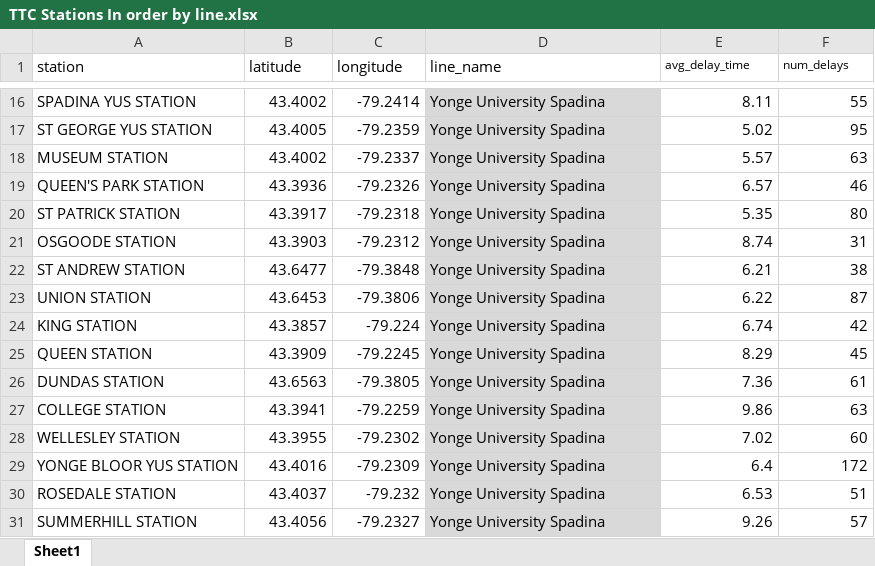
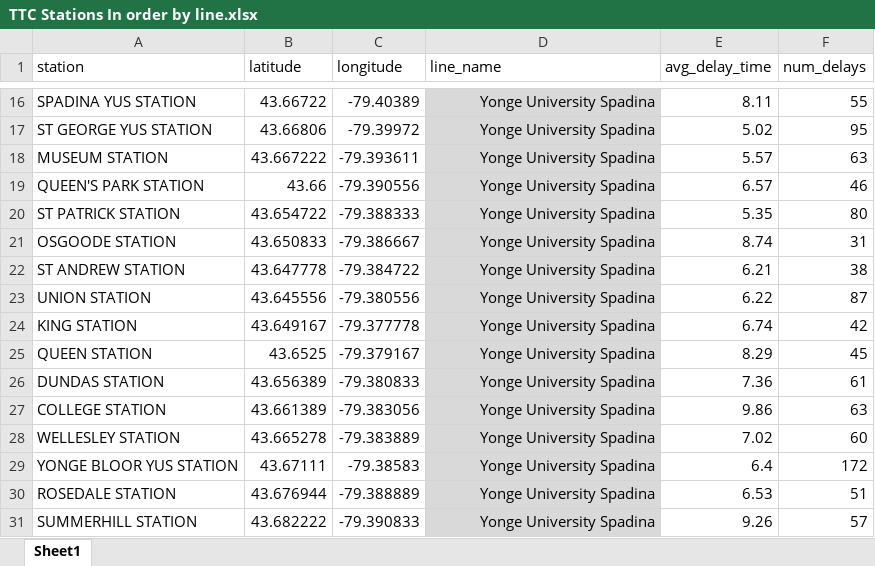
Before and after one commit to nfiskandar/TTC_Subway_Delay_Dashboard, an Excel workbook: ttc-2019-delays/data/TTC Stations In order by line.xlsx, sheet Sheet1, drawn as a sheet; only a part is shown, gaps mark what is left out; values as stored, in another font and other column widths than the file's, no borders; the diff covers the shown part only; the diff names each change by its address in the sheet, - before the commit and + after, or states it on an @@ line.

```diff
--- a/ttc-2019-delays/data/TTC Stations In order by line.xlsx (sheet Sheet1)
+++ b/ttc-2019-delays/data/TTC Stations In order by line.xlsx (sheet Sheet1)
@@ E1:F1 text size: larger @@
-B16 (latitude): 43.4002
+B16 (latitude): 43.66722
-C16 (longitude): -79.2414
+C16 (longitude): -79.40389
-D16:D31 alignment: left
+D16:D31 alignment: right
-B17 (latitude): 43.4005
+B17 (latitude): 43.66806
-C17 (longitude): -79.2359
+C17 (longitude): -79.39972
-B18 (latitude): 43.4002
+B18 (latitude): 43.667222
-C18 (longitude): -79.2337
+C18 (longitude): -79.393611
-B19 (latitude): 43.3936
+B19 (latitude): 43.66
-C19 (longitude): -79.2326
+C19 (longitude): -79.390556
-B20 (latitude): 43.3917
+B20 (latitude): 43.654722
-C20 (longitude): -79.2318
+C20 (longitude): -79.388333
-B21 (latitude): 43.3903
+B21 (latitude): 43.650833
-C21 (longitude): -79.2312
+C21 (longitude): -79.386667
-B22 (latitude): 43.6477
+B22 (latitude): 43.647778
-C22 (longitude): -79.3848
+C22 (longitude): -79.384722
-B23 (latitude): 43.6453
+B23 (latitude): 43.645556
-C23 (longitude): -79.3806
+C23 (longitude): -79.380556
-B24 (latitude): 43.3857
+B24 (latitude): 43.649167
-C24 (longitude): -79.224
+C24 (longitude): -79.377778
-B25 (latitude): 43.3909
+B25 (latitude): 43.6525
-C25 (longitude): -79.2245
+C25 (longitude): -79.379167
-B26 (latitude): 43.6563
+B26 (latitude): 43.656389
-C26 (longitude): -79.3805
+C26 (longitude): -79.380833
-B27 (latitude): 43.3941
+B27 (latitude): 43.661389
-C27 (longitude): -79.2259
+C27 (longitude): -79.383056
-B28 (latitude): 43.3955
+B28 (latitude): 43.665278
-C28 (longitude): -79.2302
+C28 (longitude): -79.383889
-B29 (latitude): 43.4016
+B29 (latitude): 43.67111
-C29 (longitude): -79.2309
+C29 (longitude): -79.38583
-B30 (latitude): 43.4037
+B30 (latitude): 43.676944
-C30 (longitude): -79.232
+C30 (longitude): -79.388889
-B31 (latitude): 43.4056
+B31 (latitude): 43.682222
-C31 (longitude): -79.2327
+C31 (longitude): -79.390833
```
Also changed, not shown: 127 edited cells and cell formats elsewhere in this sheet, 1 other file.
